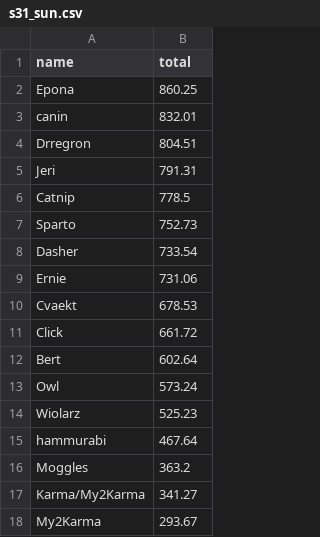
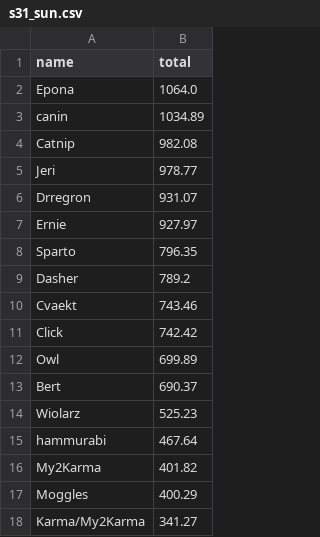
Before and after one commit to rd2leu/staff-scripts, a CSV file: fantasy/s31_sun.csv, drawn as a sheet.

```diff
--- a/fantasy/s31_sun.csv
+++ b/fantasy/s31_sun.csv
@@ -1,18 +1,18 @@
 name,total
-Epona,860.25
-canin,832.01
-Drregron,804.51
-Jeri,791.31
-Catnip,778.5
-Sparto,752.73
-Dasher,733.54
-Ernie,731.06
-Cvaekt,678.53
-Click,661.72
-Bert,602.64
-Owl,573.24
+Epona,1064.0
+canin,1034.89
+Catnip,982.08
+Jeri,978.77
+Drregron,931.07
+Ernie,927.97
+Sparto,796.35
+Dasher,789.2
+Cvaekt,743.46
+Click,742.42
+Owl,699.89
+Bert,690.37
 Wiolarz,525.23
 hammurabi,467.64
-Moggles,363.2
+My2Karma,401.82
+Moggles,400.29
 Karma/My2Karma,341.27
-My2Karma,293.67
```
Also changed, not shown: 13 other files.
